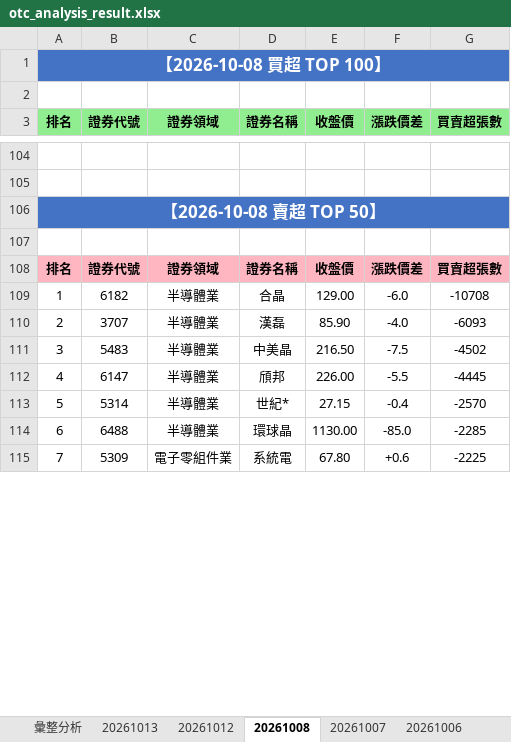
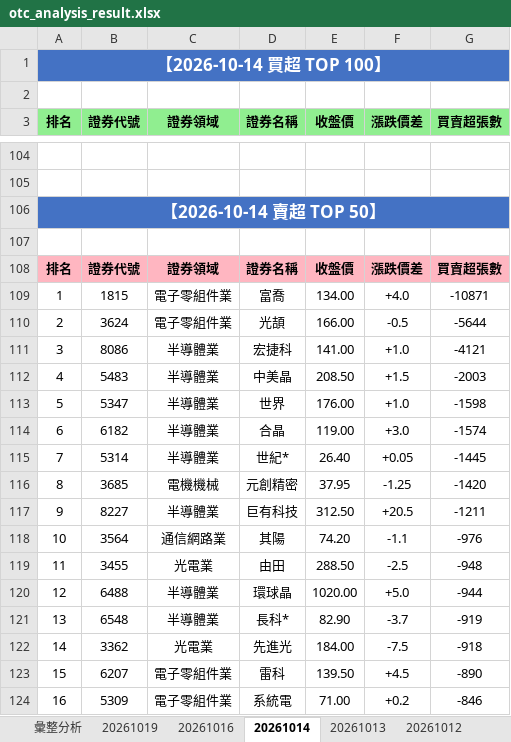
Before and after one commit to ccupcpop/GetDailyStock, an Excel workbook: StockInfo/otc_analysis_result.xlsx, sheet 20261014, drawn as a sheet; only a part is shown, gaps mark what is left out; values as stored, in another font and other column widths than the file's, no borders; removed rows and columns are numbered as before the commit, all else as after; the diff covers the shown part only; the diff names each change by its address in the sheet, - before the commit and + after, or states it on an @@ line.

```diff
--- a/StockInfo/otc_analysis_result.xlsx (sheet 20261014)
+++ b/StockInfo/otc_analysis_result.xlsx (sheet 20261014)
-sheet tab: 20261008
+sheet tab: 20261014
-sheet tab: 20261007
-sheet tab: 20261006
+sheet tab: 20261019
+sheet tab: 20261016
@@ sheet tab order changed: 彙整分析 | 20261019 | 20261016 | 20261014 | 20261013 | 20261012 @@
-A1 (排名): 【2026-10-08 買超 TOP 100】
+A1 (排名): 【2026-10-14 買超 TOP 100】
-A106 (排名): 【2026-10-08 賣超 TOP 50】
+A106 (排名): 【2026-10-14 賣超 TOP 50】
-row 109: 1 | 6182 | 半導體業 | 合晶 | 129.00 | -6.0 | -10708
-row 110: 2 | 3707 | 半導體業 | 漢磊 | 85.90 | -4.0 | -6093
+row 109: 1 | 1815 | 電子零組件業 | 富喬 | 134.00 | +4.0 | -10871
+row 110: 2 | 3624 | 電子零組件業 | 光頡 | 166.00 | -0.5 | -5644
+row 111: 3 | 8086 | 半導體業 | 宏捷科 | 141.00 | +1.0 | -4121
-A112 (排名): 3
+A112 (排名): 4
-E112 (收盤價): 216.50
+E112 (收盤價): 208.50
-F112 (漲跌價差): -7.5
+F112 (漲跌價差): +1.5
-G112 (買賣超張數): -4502
+G112 (買賣超張數): -2003
-row 112: 4 | 6147 | 半導體業 | 頎邦 | 226.00 | -5.5 | -4445
+row 113: 5 | 5347 | 半導體業 | 世界 | 176.00 | +1.0 | -1598
+row 114: 6 | 6182 | 半導體業 | 合晶 | 119.00 | +3.0 | -1574
-A115 (排名): 5
+A115 (排名): 7
-E115 (收盤價): 27.15
+E115 (收盤價): 26.40
-F115 (漲跌價差): -0.4
+F115 (漲跌價差): +0.05
-G115 (買賣超張數): -2570
+G115 (買賣超張數): -1445
+row 116: 8 | 3685 | 電機機械 | 元創精密 | 37.95 | -1.25 | -1420
+row 117: 9 | 8227 | 半導體業 | 巨有科技 | 312.50 | +20.5 | -1211
+row 118: 10 | 3564 | 通信網路業 | 其陽 | 74.20 | -1.1 | -976
+row 119: 11 | 3455 | 光電業 | 由田 | 288.50 | -2.5 | -948
-A120 (排名): 6
+A120 (排名): 12
-E120 (收盤價): 1130.00
+E120 (收盤價): 1020.00
-F120 (漲跌價差): -85.0
+F120 (漲跌價差): +5.0
-G120 (買賣超張數): -2285
+G120 (買賣超張數): -944
+row 121: 13 | 6548 | 半導體業 | 長科* | 82.90 | -3.7 | -919
+row 122: 14 | 3362 | 光電業 | 先進光 | 184.00 | -7.5 | -918
+row 123: 15 | 6207 | 電子零組件業 | 雷科 | 139.50 | +4.5 | -890
-A124 (排名): 7
+A124 (排名): 16
-E124 (收盤價): 67.80
+E124 (收盤價): 71.00
-F124 (漲跌價差): +0.6
+F124 (漲跌價差): +0.2
-G124 (買賣超張數): -2225
+G124 (買賣超張數): -846
```
Also changed, not shown: other rows of this sheet, sheet 彙整分析, sheet 20261013, StockInfo/tse_analysis_result.xlsx, 26 other files.
